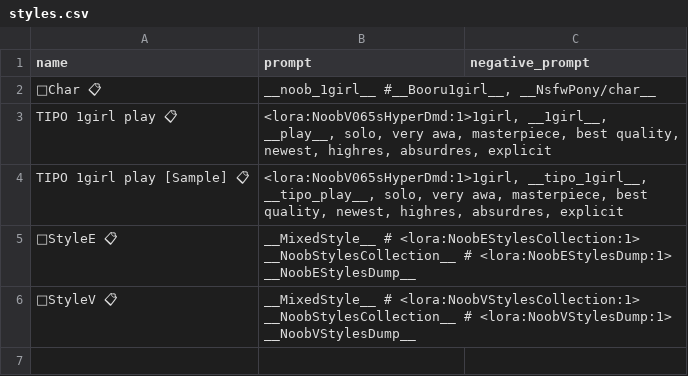
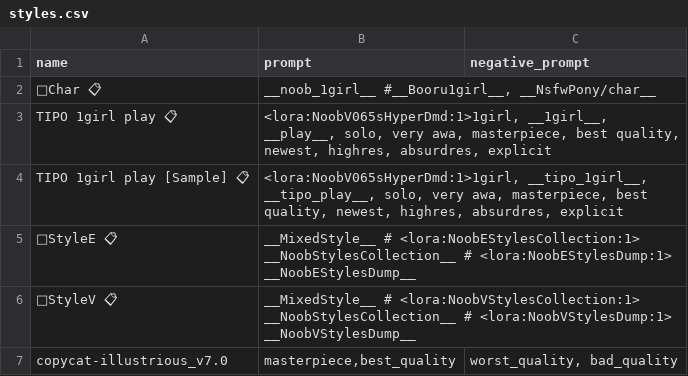
Before and after one commit to Sunao-Yoshii/EasyForgeClassic, a CSV file: EasyForgeClassic/ForgeClassic/src/styles.csv, drawn as a sheet.

```diff
--- a/EasyForgeClassic/ForgeClassic/src/styles.csv
+++ b/EasyForgeClassic/ForgeClassic/src/styles.csv
@@ -6 +6,2 @@ TIPO 1girl play [Sample] 📋,"<lora:NoobV065sHyperDmd:1>1girl, __tipo_1girl__,
 🎨StyleV 📋,__MixedStyle__ # <lora:NoobVStylesCollection:1> __NoobStylesCollection__ # <lora:NoobVStylesDump:1> __NoobVStylesDump__,
+copycat-illustrious_v7.0,"masterpiece,best_quality","worst_quality, bad_quality"
```
Also changed, not shown: 5 other files.
